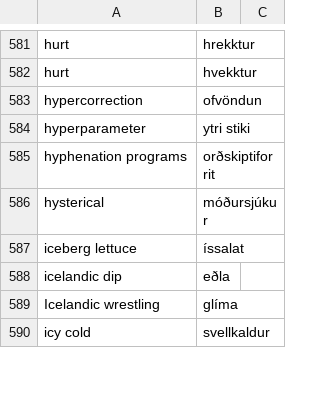
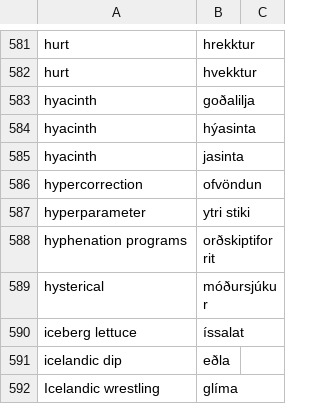
Before and after one commit to judyfong/dictionary, a CSV file: general.csv, drawn as a sheet; only a part is shown, gaps mark what is left out; the shorter side is filled out with more unchanged rows.

Commit message:
Update general.csv

```diff
--- a/general.csv
+++ b/general.csv
@@ -582,2 +582,5 @@ hurt,hrekktur
 hurt,hvekktur
+hyacinth,goðalilja
+hyacinth,hýasinta
+hyacinth,jasinta
 hypercorrection,ofvöndun
```
